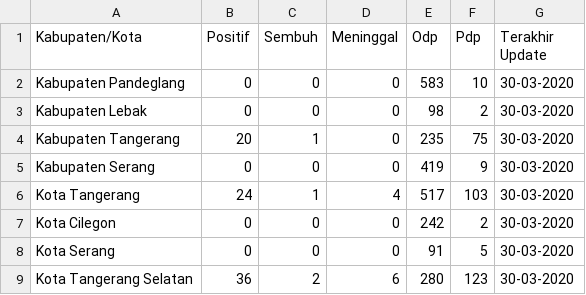
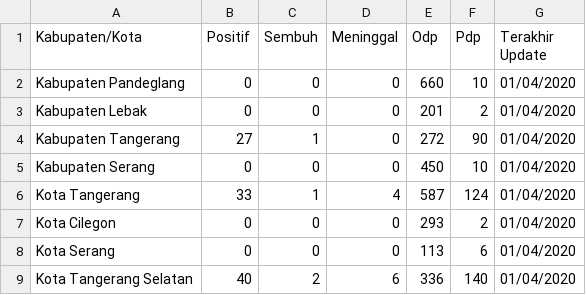
Before and after one commit to yanchespenda/covid19-indonesia-datasource-csv, a CSV file: provinsi/hari ini/Banten.csv, drawn as a sheet.

Commit message:
update data per 1 appril 2020

```diff
--- a/provinsi/hari ini/Banten.csv
+++ b/provinsi/hari ini/Banten.csv
@@ -1,9 +1,9 @@
 Kabupaten/Kota,Positif,Sembuh,Meninggal,Odp,Pdp,Terakhir Update
-Kabupaten Pandeglang,0,0,0,583,10,30-03-2020
-Kabupaten Lebak,0,0,0,98,2,30-03-2020
-Kabupaten Tangerang,20,1,0,235,75,30-03-2020
-Kabupaten Serang,0,0,0,419,9,30-03-2020
-Kota Tangerang,24,1,4,517,103,30-03-2020
-Kota Cilegon,0,0,0,242,2,30-03-2020
-Kota Serang,0,0,0,91,5,30-03-2020
-Kota Tangerang Selatan,36,2,6,280,123,30-03-2020
+Kabupaten Pandeglang,0,0,0,660,10,01/04/2020
+Kabupaten Lebak,0,0,0,201,2,01/04/2020
+Kabupaten Tangerang,27,1,0,272,90,01/04/2020
+Kabupaten Serang,0,0,0,450,10,01/04/2020
+Kota Tangerang,33,1,4,587,124,01/04/2020
+Kota Cilegon,0,0,0,293,2,01/04/2020
+Kota Serang,0,0,0,113,6,01/04/2020
+Kota Tangerang Selatan,40,2,6,336,140,01/04/2020
```
Also changed, not shown: provinsi/hari ini/DI Yogyakarta.csv, provinsi/hari ini/DKI Jakarta.csv, 7 other files.
